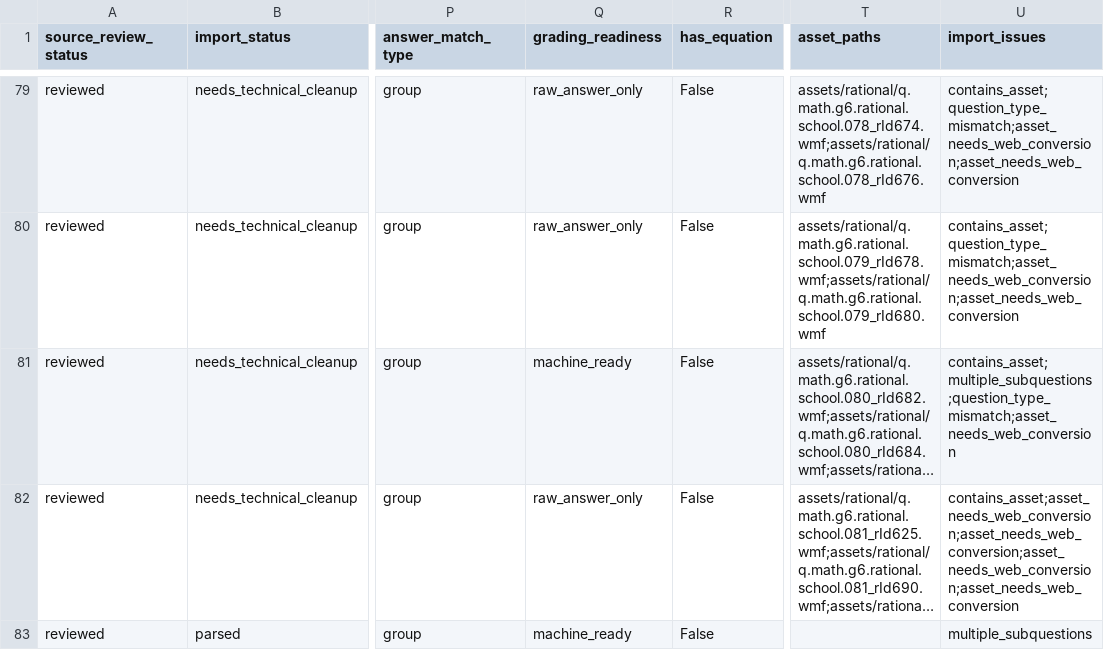
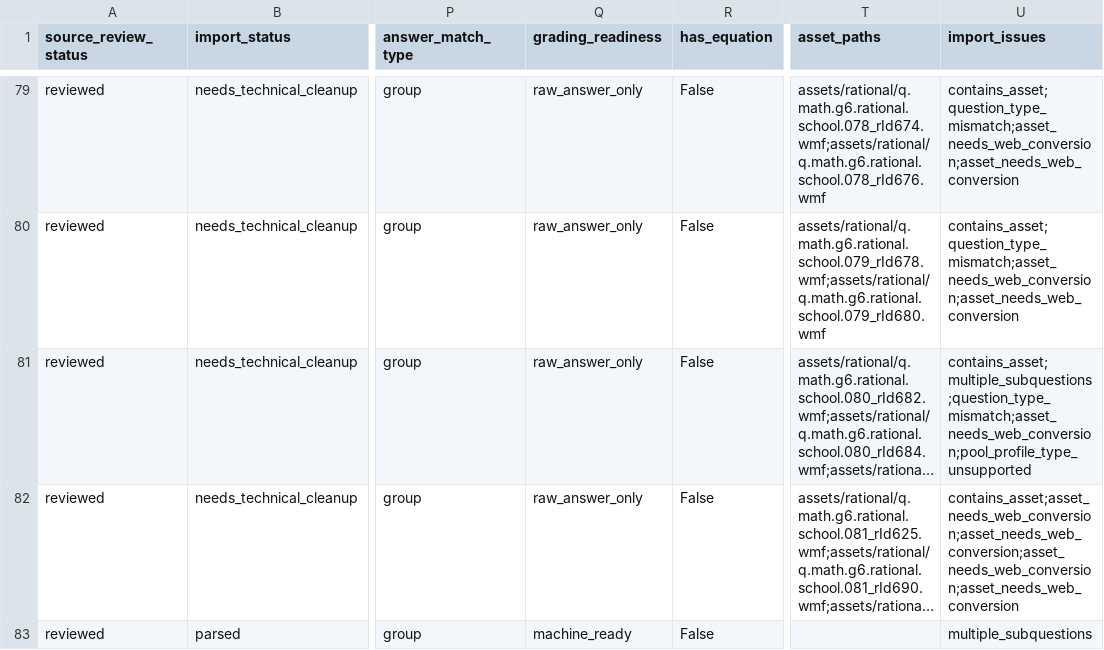
Before and after one commit to Iridescent0914/-agent, a CSV file: data/audit/rational_import_audit.csv, drawn as a sheet; only a part is shown, gaps mark what is left out; long unchanged cells end in …; the diff names each change by its address in the sheet, - before the commit and + after, or states it on an @@ line.

```diff
--- a/data/audit/rational_import_audit.csv
+++ b/data/audit/rational_import_audit.csv
-Q81 (grading_readiness): machine_ready
+Q81 (grading_readiness): raw_answer_only
-U81 (import_issues): contains_asset;multiple_subquestions;question_type_mismatch;asset_needs_web_conversion
+U81 (import_issues): contains_asset;multiple_subquestions;question_type_mismatch;asset_needs_web_conversion;pool_profile_type_unsupported
```
Also changed, not shown: 42 other files.
